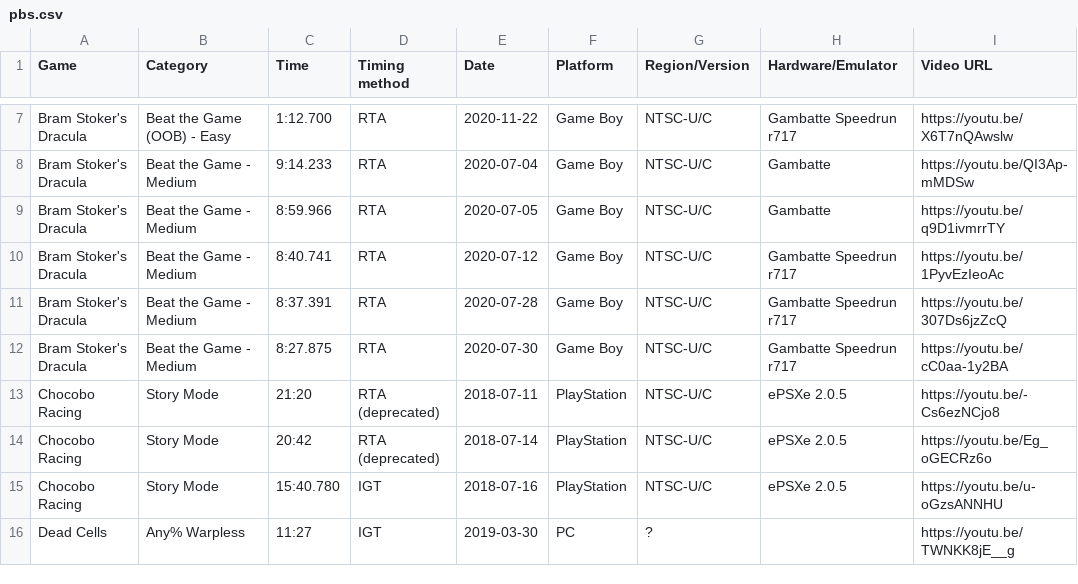
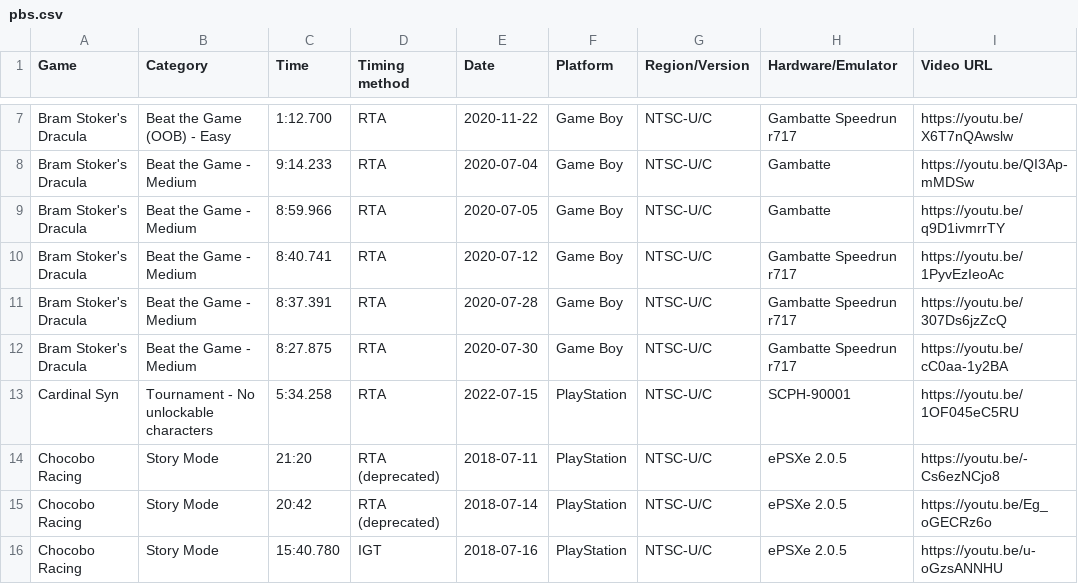
Before and after one commit to AmenAnthem/speedrun-pbs, a CSV file: pbs.csv, drawn as a sheet; only a part is shown, gaps mark what is left out; the shorter side is filled out with more unchanged rows.

Commit message:
Added Cardinal Syn PB

```diff
--- a/pbs.csv
+++ b/pbs.csv
@@ -12,2 +12,3 @@
 "Bram Stoker's Dracula","Beat the Game - Medium","8:27.875","RTA","2020-07-30","Game Boy","NTSC-U/C","Gambatte Speedrun r717","https://youtu.be/cC0aa-1y2BA"
+"Cardinal Syn","Tournament - No unlockable characters","5:34.258","RTA","2022-07-15",PlayStation,"NTSC-U/C","SCPH-90001","https://youtu.be/1OF045eC5RU"
 "Chocobo Racing","Story Mode","21:20","RTA (deprecated)","2018-07-11","PlayStation","NTSC-U/C","ePSXe 2.0.5","https://youtu.be/-Cs6ezNCjo8"
```
